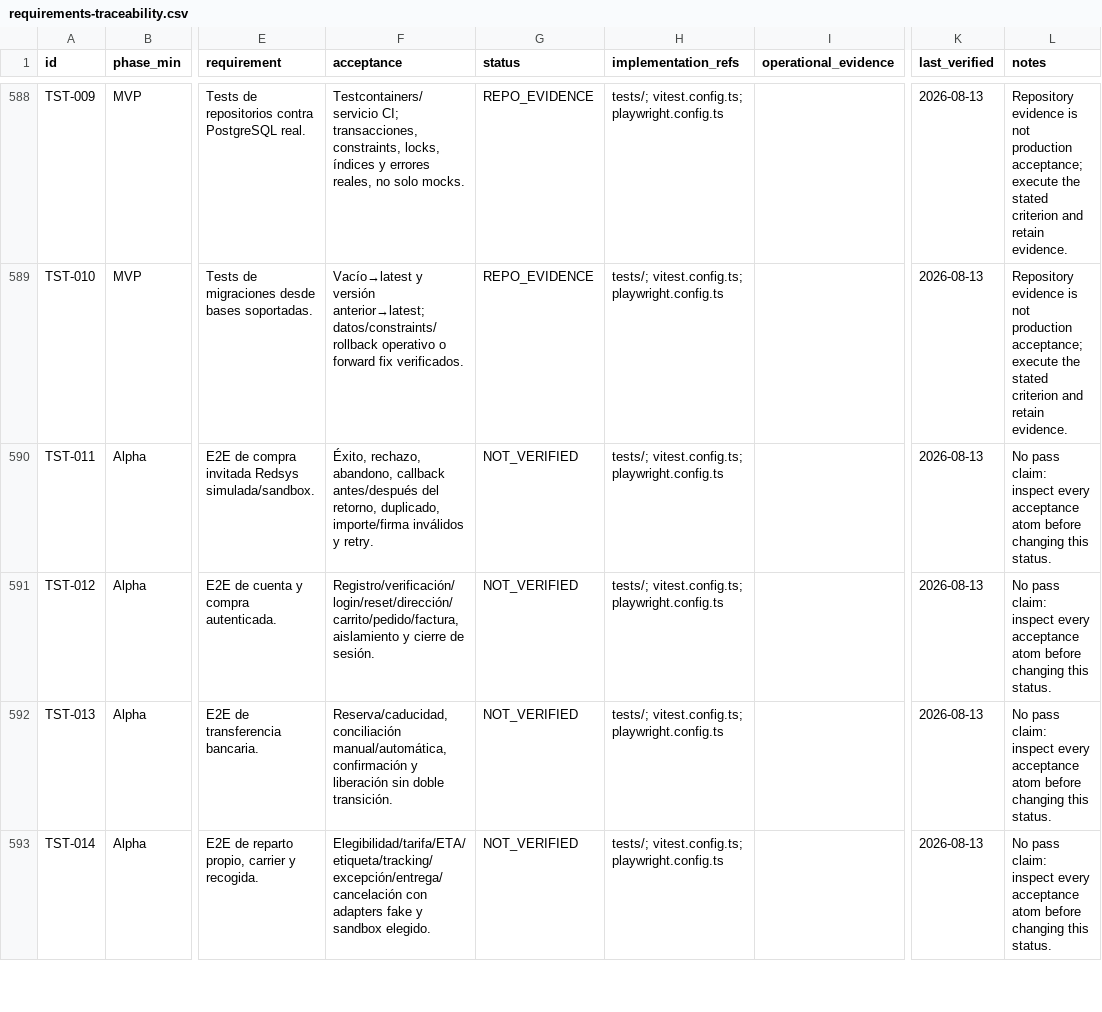
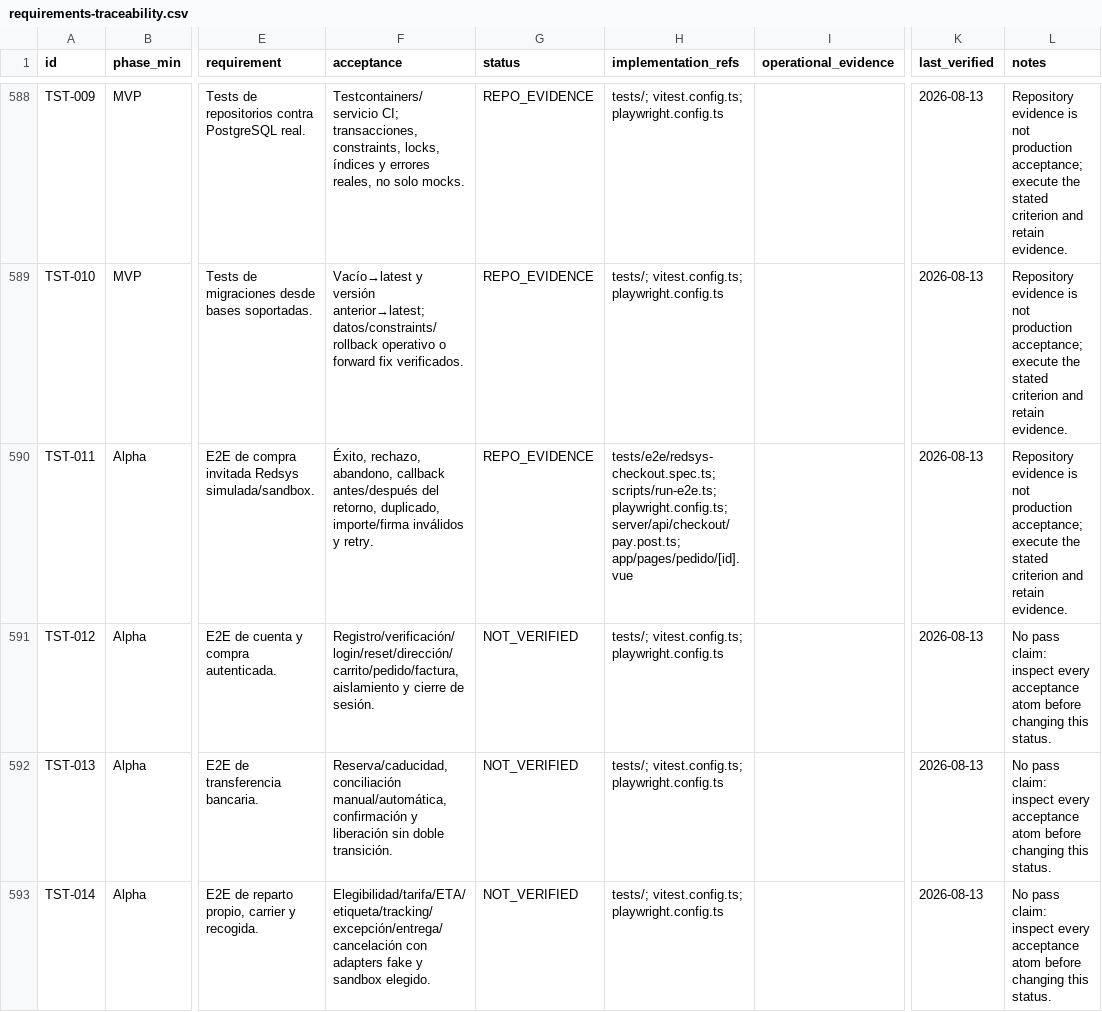
Before and after one commit to tonomolla6/neteco, a CSV file: docs/production/requirements-traceability.csv, drawn as a sheet; only a part is shown, gaps mark what is left out; the diff names each change by its address in the sheet, - before the commit and + after, or states it on an @@ line.

Commit message:
test: cover guest redsys payment journey

```diff
--- a/docs/production/requirements-traceability.csv
+++ b/docs/production/requirements-traceability.csv
-G590 (status): NOT_VERIFIED
+G590 (status): REPO_EVIDENCE
-H590 (implementation_refs): tests/; vitest.config.ts; playwright.config.ts
+H590 (implementation_refs): tests/e2e/redsys-checkout.spec.ts; scripts/run-e2e.ts; playwright.config.ts; server/api/checkout/pay.post.ts; app/pages/pedido/[id].vue
-L590 (notes): No pass claim: inspect every acceptance atom before changing this status.
+L590 (notes): Repository evidence is not production acceptance; execute the stated criterion and retain evidence.
```
Also changed, not shown: 12 other files.
